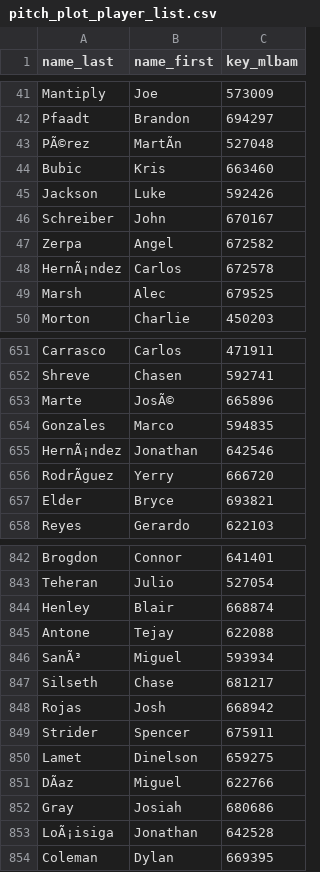
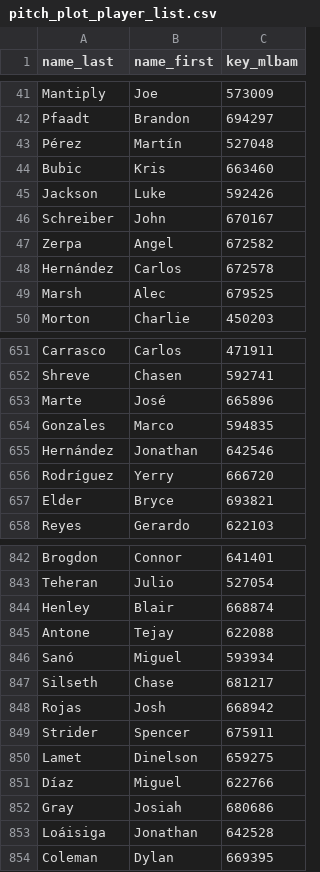
Before and after one commit to Zthan/pitch_plots, a CSV file: pitch_plot_player_list.csv, drawn as a sheet; only a part is shown, gaps mark what is left out; the diff covers the shown part only; the diff names each change by its address in the sheet, - before the commit and + after, or states it on an @@ line.

```diff
--- a/pitch_plot_player_list.csv
+++ b/pitch_plot_player_list.csv
-A43 (name_last): PÃ©rez
+A43 (name_last): Pérez
-B43 (name_first): MartÃn
+B43 (name_first): Martín
-A48 (name_last): HernÃ¡ndez
+A48 (name_last): Hernández
-B653 (name_first): JosÃ©
+B653 (name_first): José
-A655 (name_last): HernÃ¡ndez
+A655 (name_last): Hernández
-A656 (name_last): RodrÃguez
+A656 (name_last): Rodríguez
-A846 (name_last): SanÃ³
+A846 (name_last): Sanó
-A851 (name_last): DÃaz
+A851 (name_last): Díaz
-A853 (name_last): LoÃ¡isiga
+A853 (name_last): Loáisiga
```
Also changed, not shown: 111 edited cells elsewhere in this file.
